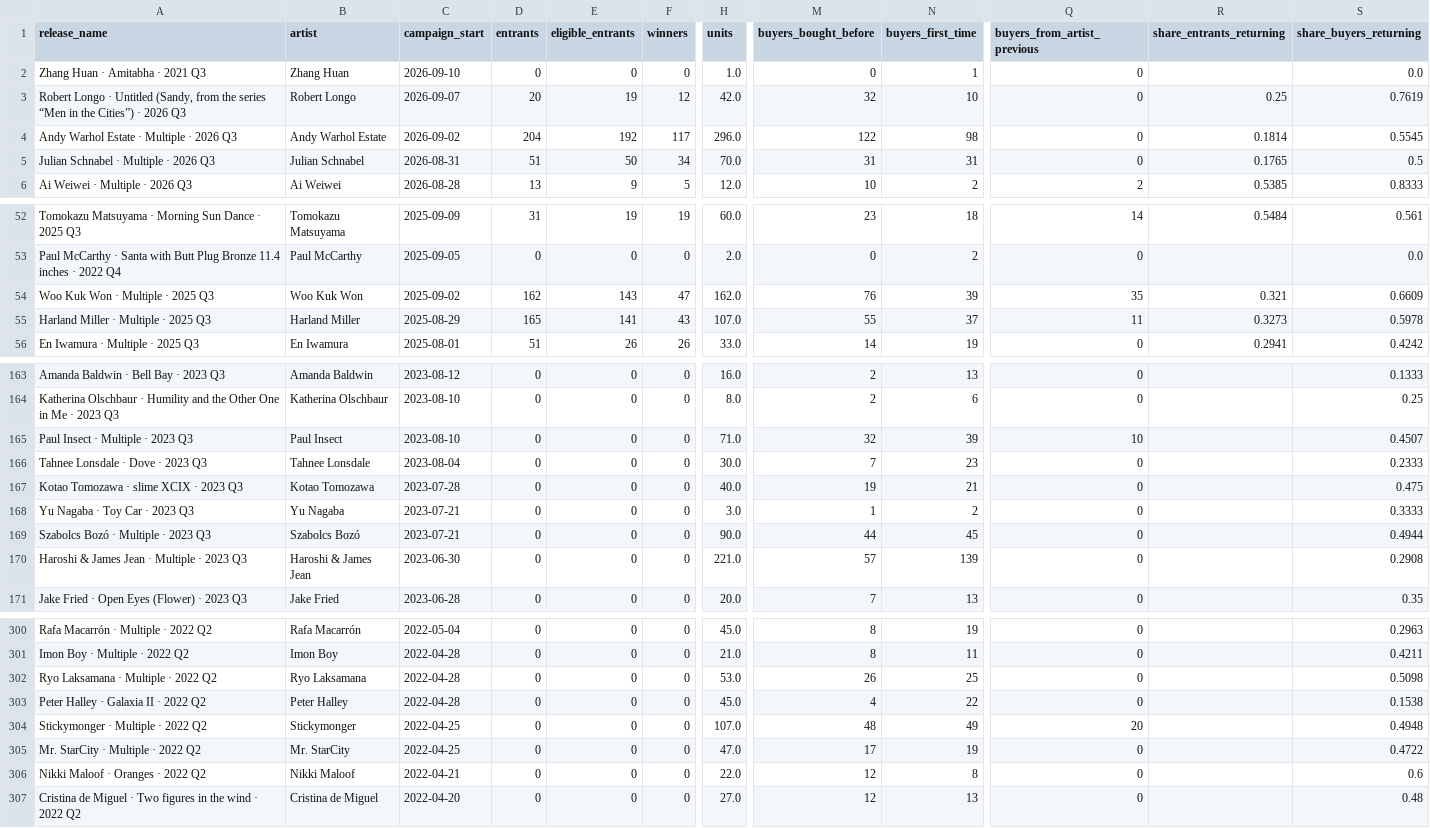
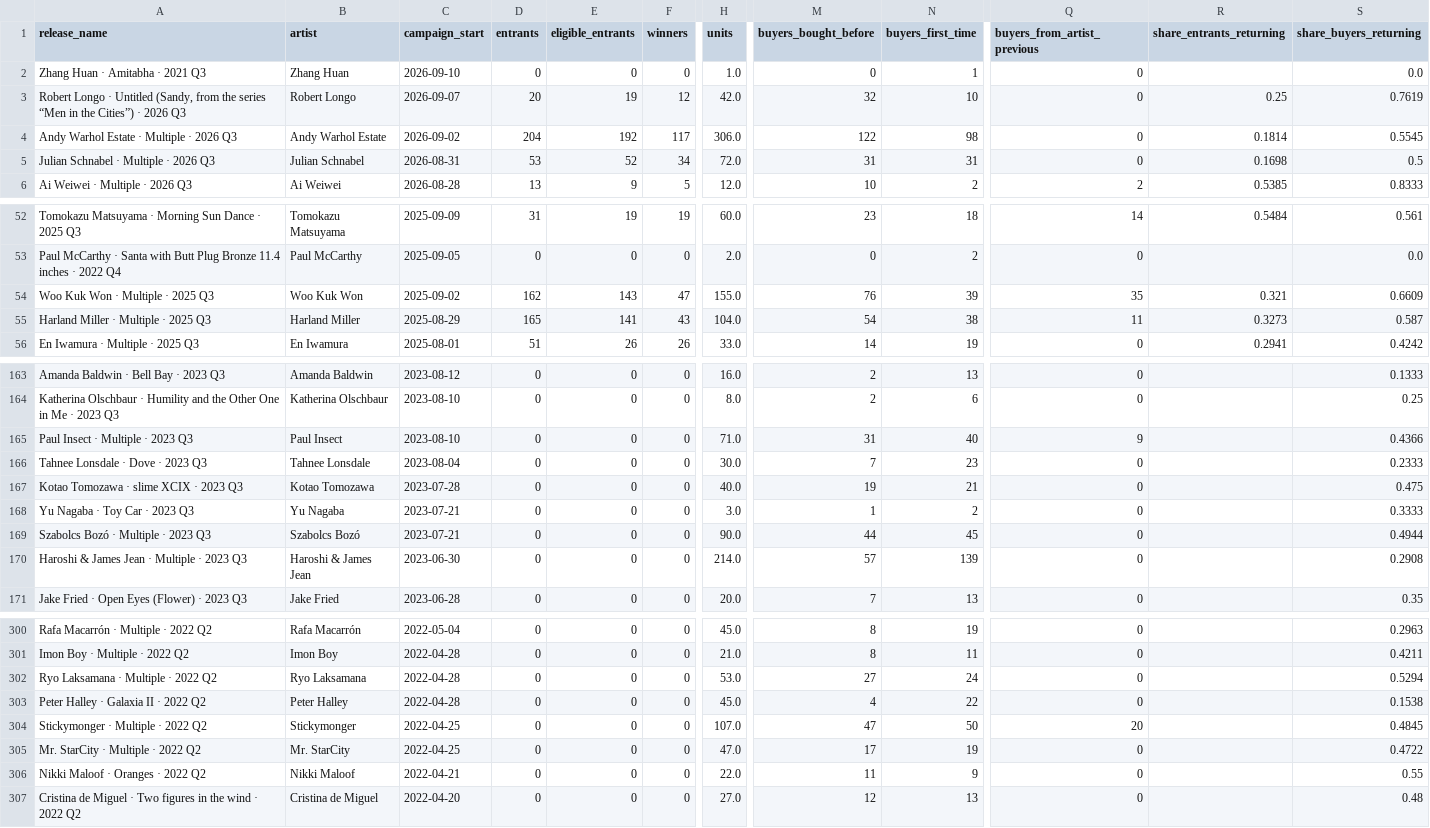
Before and after one commit to avantartemarketing/BI, a CSV file: data/app/release_people.csv, drawn as a sheet; only a part is shown, gaps mark what is left out; the diff covers the shown part only; the diff names each change by its address in the sheet, - before the commit and + after, or states it on an @@ line.

```diff
--- a/data/app/release_people.csv
+++ b/data/app/release_people.csv
-H4 (units): 296.0
+H4 (units): 306.0
-D5 (entrants): 51
+D5 (entrants): 53
-E5 (eligible_entrants): 50
+E5 (eligible_entrants): 52
-H5 (units): 70.0
+H5 (units): 72.0
-R5 (share_entrants_returning): 0.1765
+R5 (share_entrants_returning): 0.1698
-H54 (units): 162.0
+H54 (units): 155.0
-H55 (units): 107.0
+H55 (units): 104.0
-M55 (buyers_bought_before): 55
+M55 (buyers_bought_before): 54
-N55 (buyers_first_time): 37
+N55 (buyers_first_time): 38
-S55 (share_buyers_returning): 0.5978
+S55 (share_buyers_returning): 0.587
-M165 (buyers_bought_before): 32
+M165 (buyers_bought_before): 31
-N165 (buyers_first_time): 39
+N165 (buyers_first_time): 40
-Q165 (buyers_from_artist_previous): 10
+Q165 (buyers_from_artist_previous): 9
-S165 (share_buyers_returning): 0.4507
+S165 (share_buyers_returning): 0.4366
-H170 (units): 221.0
+H170 (units): 214.0
-M302 (buyers_bought_before): 26
+M302 (buyers_bought_before): 27
-N302 (buyers_first_time): 25
+N302 (buyers_first_time): 24
-S302 (share_buyers_returning): 0.5098
+S302 (share_buyers_returning): 0.5294
-M304 (buyers_bought_before): 48
+M304 (buyers_bought_before): 47
-N304 (buyers_first_time): 49
+N304 (buyers_first_time): 50
-S304 (share_buyers_returning): 0.4948
+S304 (share_buyers_returning): 0.4845
-M306 (buyers_bought_before): 12
+M306 (buyers_bought_before): 11
-N306 (buyers_first_time): 8
+N306 (buyers_first_time): 9
-S306 (share_buyers_returning): 0.6
+S306 (share_buyers_returning): 0.55
```
Also changed, not shown: 26 edited cells elsewhere in this file, data/app/release_windows.csv, data/spend_daily.csv, 17 other files.
